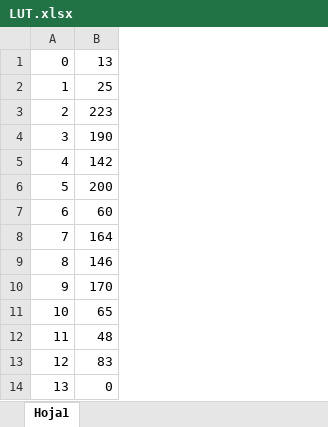
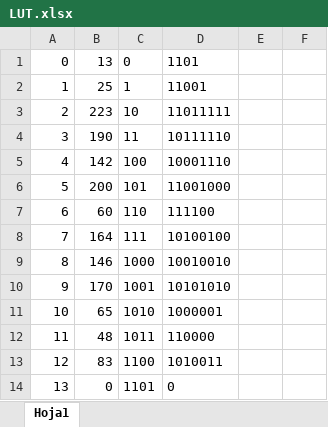
Before and after one commit to michaelGonzalez1812/geva, an Excel workbook: LUT.xlsx, sheet Hoja1, drawn as a sheet; only a part is shown; values as stored, in another font and other column widths than the file's, no borders; the diff names each change by its address in the sheet, - before the commit and + after, or states it on an @@ line.

```diff
--- a/LUT.xlsx (sheet Hoja1)
+++ b/LUT.xlsx (sheet Hoja1)
+column C, rows 1-14: 0 | 1 | 10 | 11 | 100 | 101 | 110 | 111 | 1000 | 1001 | 1010 | 1011 | 1100 | 1101
+column D, rows 1-14: 1101 | 11001 | 11011111 | 10111110 | 10001110 | 11001000 | 111100 | 10100100 | 10010010 | 10101010 | 1000001 | 110000 | 1010011 | 0
+column E, empty
+column F, empty
```
Also changed, not shown: 4 other files.
